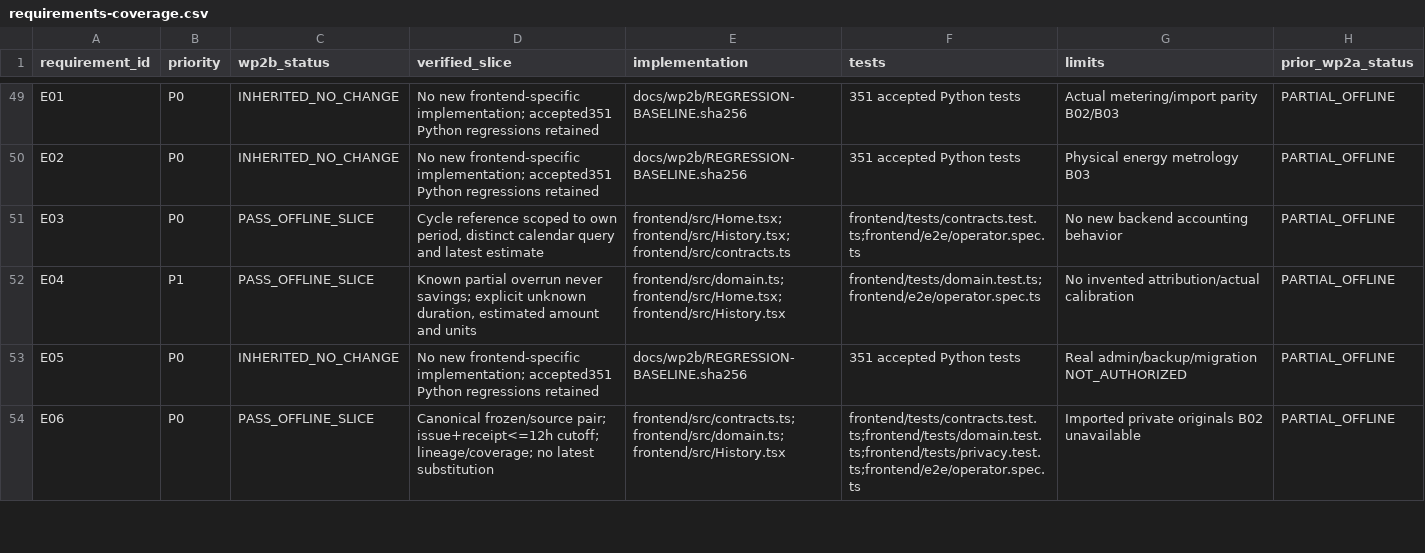
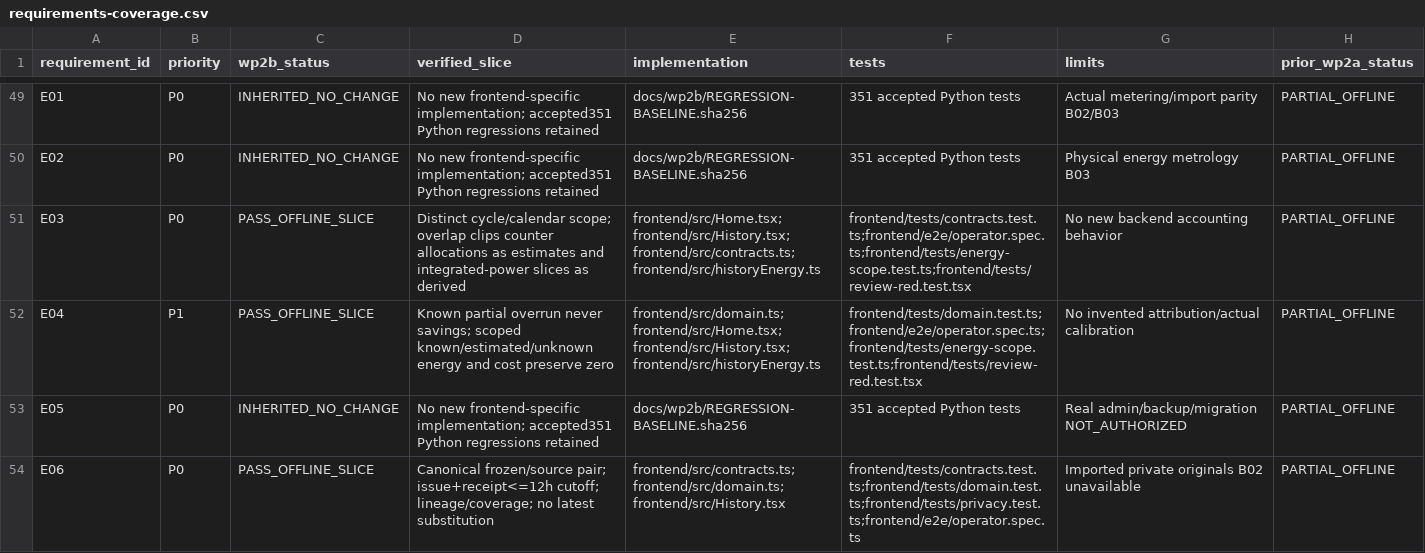
Before and after one commit to dragonidf/ha-heating-2, a CSV file: docs/wp2b/requirements-coverage.csv, drawn as a sheet; only a part is shown, gaps mark what is left out; the diff covers the shown part only.

Commit message:
fix(wp2b): preserve settings and historical evidence across review edge cases

```diff
--- a/docs/wp2b/requirements-coverage.csv
+++ b/docs/wp2b/requirements-coverage.csv
@@ -50,4 +50,4 @@ E01,P0,INHERITED_NO_CHANGE,No new frontend-specific implementation; accepted351
 E02,P0,INHERITED_NO_CHANGE,No new frontend-specific implementation; accepted351 Python regressions retained,docs/wp2b/REGRESSION-BASELINE.sha256,351 accepted Python tests,Physical energy metrology B03,PARTIAL_OFFLINE
-E03,P0,PASS_OFFLINE_SLICE,"Cycle reference scoped to own period, distinct calendar query and latest estimate",frontend/src/Home.tsx;frontend/src/History.tsx;frontend/src/contracts.ts,frontend/tests/contracts.test.ts;frontend/e2e/operator.spec.ts,No new backend accounting behavior,PARTIAL_OFFLINE
-E04,P1,PASS_OFFLINE_SLICE,"Known partial overrun never savings; explicit unknown duration, estimated amount and units",frontend/src/domain.ts;frontend/src/Home.tsx;frontend/src/History.tsx,frontend/tests/domain.test.ts;frontend/e2e/operator.spec.ts,No invented attribution/actual calibration,PARTIAL_OFFLINE
+E03,P0,PASS_OFFLINE_SLICE,Distinct cycle/calendar scope; overlap clips counter allocations as estimates and integrated-power slices as derived,frontend/src/Home.tsx;frontend/src/History.tsx;frontend/src/contracts.ts;frontend/src/historyEnergy.ts,frontend/tests/contracts.test.ts;frontend/e2e/operator.spec.ts;frontend/tests/energy-scope.test.ts;frontend/tests/review-red.test.tsx,No new backend accounting behavior,PARTIAL_OFFLINE
+E04,P1,PASS_OFFLINE_SLICE,Known partial overrun never savings; scoped known/estimated/unknown energy and cost preserve zero,frontend/src/domain.ts;frontend/src/Home.tsx;frontend/src/History.tsx;frontend/src/historyEnergy.ts,frontend/tests/domain.test.ts;frontend/e2e/operator.spec.ts;frontend/tests/energy-scope.test.ts;frontend/tests/review-red.test.tsx,No invented attribution/actual calibration,PARTIAL_OFFLINE
 E05,P0,INHERITED_NO_CHANGE,No new frontend-specific implementation; accepted351 Python regressions retained,docs/wp2b/REGRESSION-BASELINE.sha256,351 accepted Python tests,Real admin/backup/migration NOT_AUTHORIZED,PARTIAL_OFFLINE
```
Also changed, not shown: 15 edited cells elsewhere in this file, docs/wp2b/scenario-coverage.csv, 30 other files.
